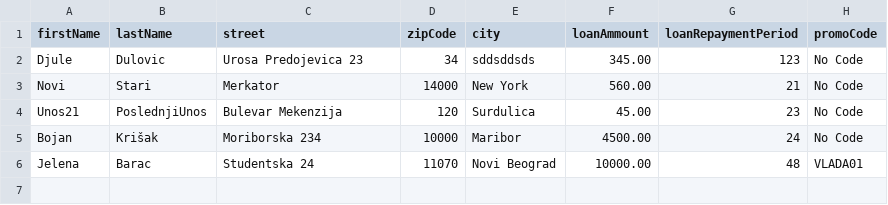
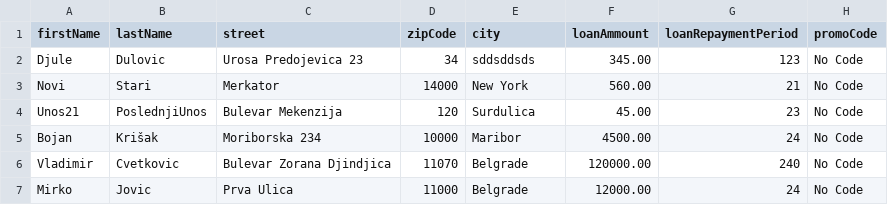
Before and after one commit to ronyynit/Web3-Eco-Club, a CSV file: public/loan_registry.csv, drawn as a sheet.

```diff
--- a/public/loan_registry.csv
+++ b/public/loan_registry.csv
@@ -5,2 +5,3 @@ Unos21,PoslednjiUnos,"Bulevar Mekenzija",120,Surdulica,45.00,23,"No Code"
 Bojan,Krišak,"Moriborska 234",10000,Maribor,4500.00,24,"No Code"
-Jelena,Barac,"Studentska 24",11070,"Novi Beograd",10000.00,48,VLADA01
+Vladimir,Cvetkovic,"Bulevar Zorana Djindjica",11070,Belgrade,120000.00,240,"No Code"
+Mirko,Jovic,"Prva Ulica",11000,Belgrade,12000.00,24,"No Code"
```
Also changed, not shown: 6 other files.
